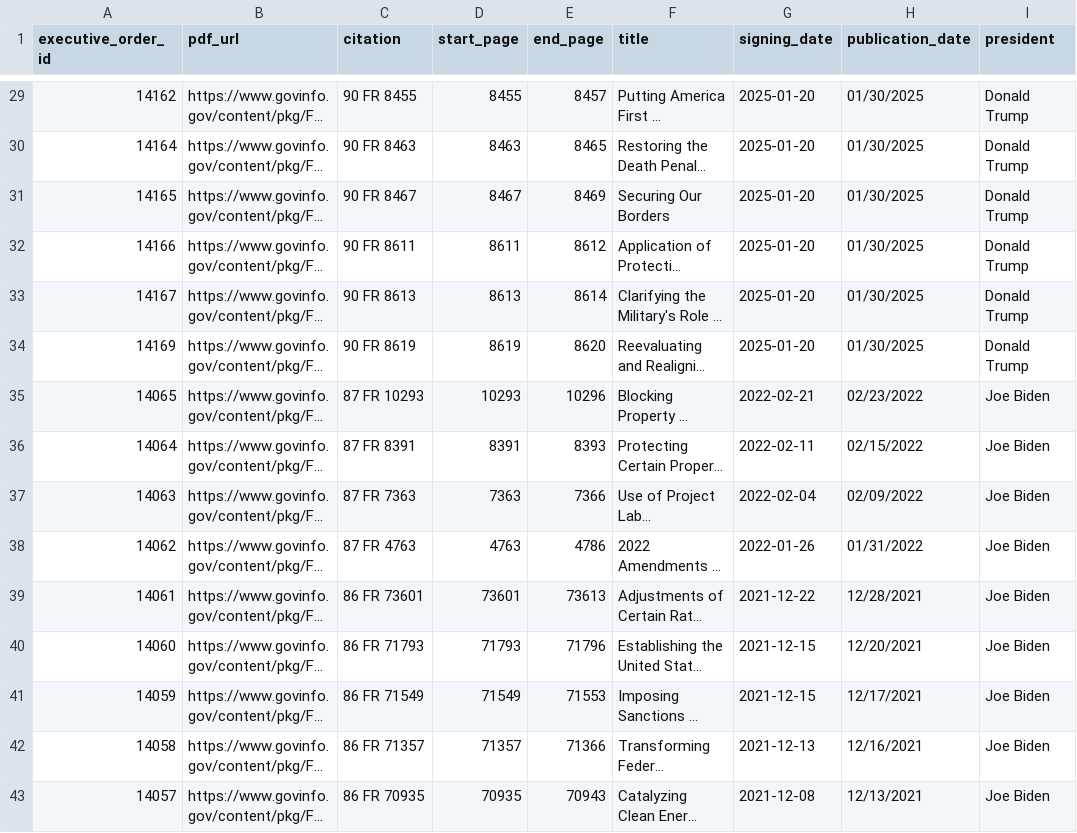
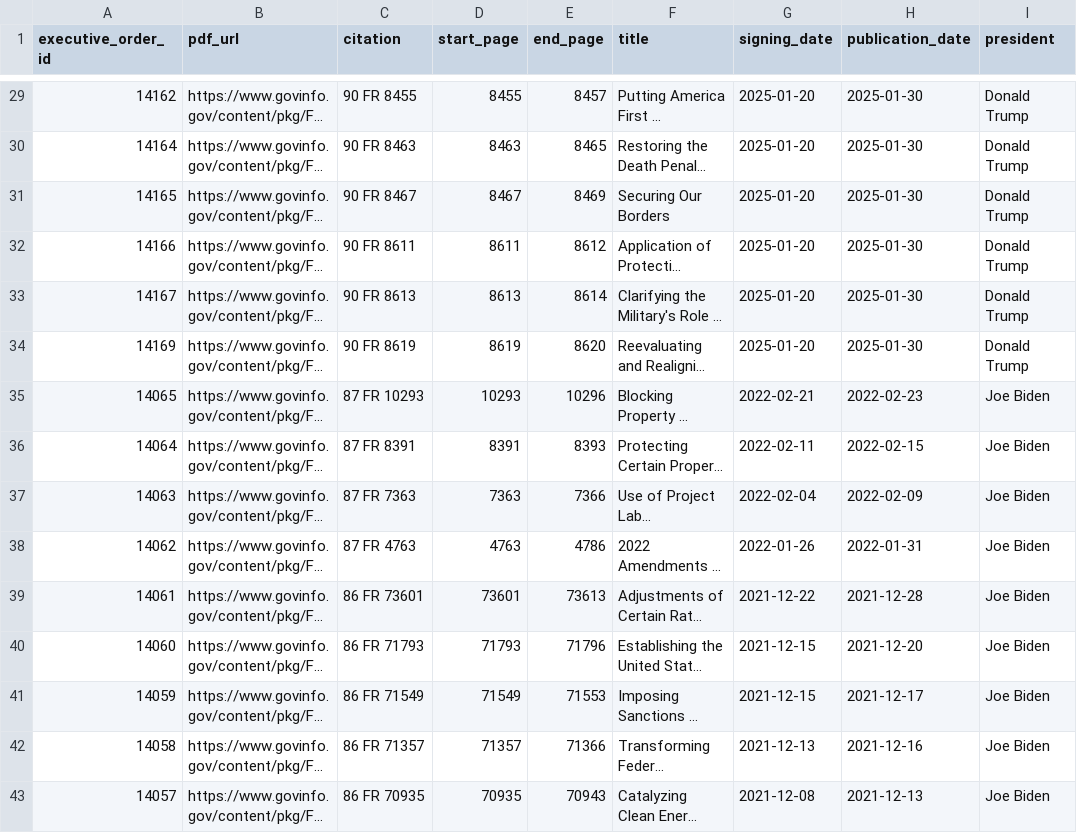
Before and after one commit to justin-xing/web-forum-for-executive-orders, a CSV file: sampledata/document.csv, drawn as a sheet; only a part is shown, gaps mark what is left out; long unchanged cells end in …; the diff covers the shown part only; the diff names each change by its address in the sheet, - before the commit and + after, or states it on an @@ line.

Commit message:
fix publication date row to ISO

```diff
--- a/sampledata/document.csv
+++ b/sampledata/document.csv
-H29:H34 (publication_date): 01/30/2025
+H29:H34 (publication_date): 2025-01-30
-H35 (publication_date): 02/23/2022
+H35 (publication_date): 2022-02-23
-H36 (publication_date): 02/15/2022
+H36 (publication_date): 2022-02-15
-H37 (publication_date): 02/09/2022
+H37 (publication_date): 2022-02-09
-H38 (publication_date): 01/31/2022
+H38 (publication_date): 2022-01-31
-H39 (publication_date): 12/28/2021
+H39 (publication_date): 2021-12-28
-H40 (publication_date): 12/20/2021
+H40 (publication_date): 2021-12-20
-H41 (publication_date): 12/17/2021
+H41 (publication_date): 2021-12-17
-H42 (publication_date): 12/16/2021
+H42 (publication_date): 2021-12-16
-H43 (publication_date): 12/13/2021
+H43 (publication_date): 2021-12-13
```
Also changed, not shown: 27 edited cells elsewhere in this file, 1 other file.
